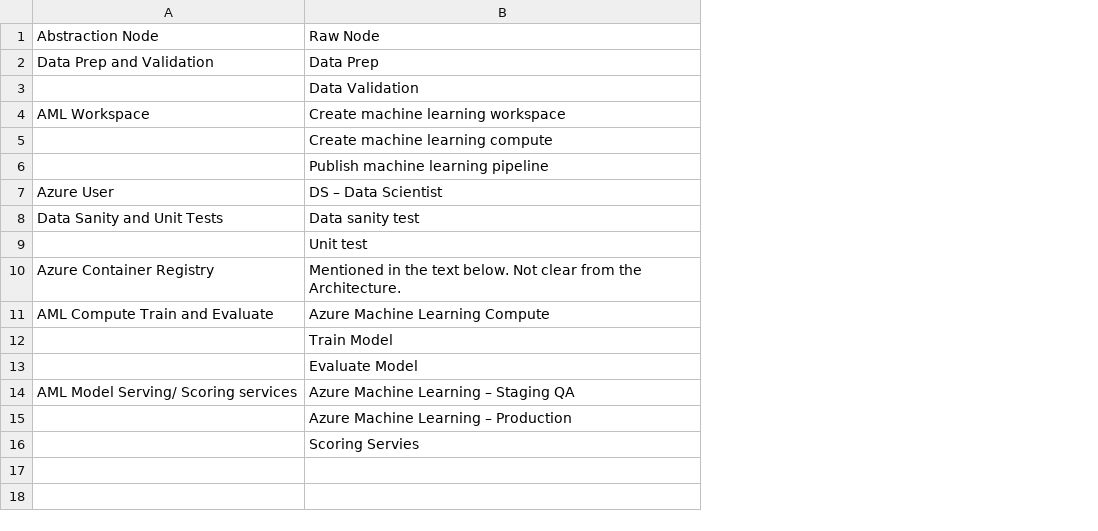
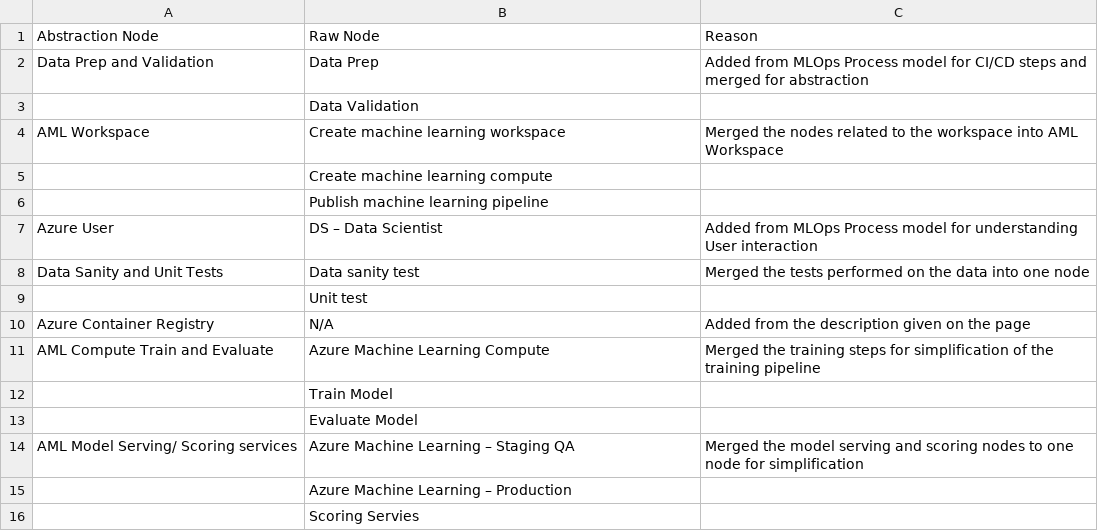
Before and after one commit to Sriyanka24/9.-Verfication-Tables-and-AsbtractGraphmls, a CSV file: Azure/azure_non_1to1_mapping.csv, drawn as a sheet; the diff names each change by its address in the sheet, - before the commit and + after, or states it on an @@ line.

```diff
--- a/Azure/azure_non_1to1_mapping.csv
+++ b/Azure/azure_non_1to1_mapping.csv
+column C, rows 1-14: Reason | Added from MLOps Process model for CI/CD steps and merged for abstraction |  | Merged the nodes related to the workspace into AML Workspace |  |  | Added from MLOps Process model for understanding User interaction | Merged the tests performed on the data into one node |  | Added from the description given on the page | Merged the training steps for simplification of the training pipeline |  |  | Merged the model serving and scoring nodes to one node for simplification
-B10: Mentioned in the text below. Not clear from the Architecture.
+B10: N/A
```
Also changed, not shown: AWS/aws_non_1to1_mapping.csv, AWS/aws_non_1to1_mapping_edges.csv, 9 other files.
